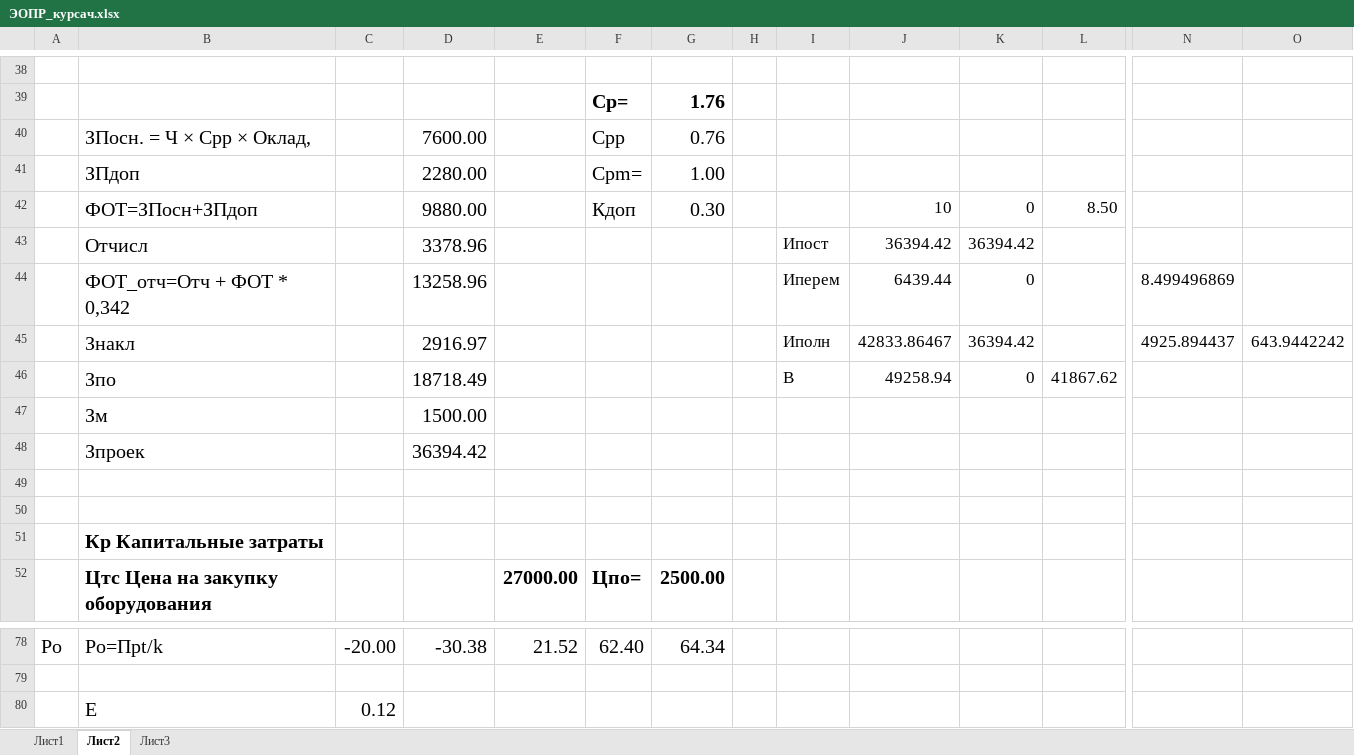
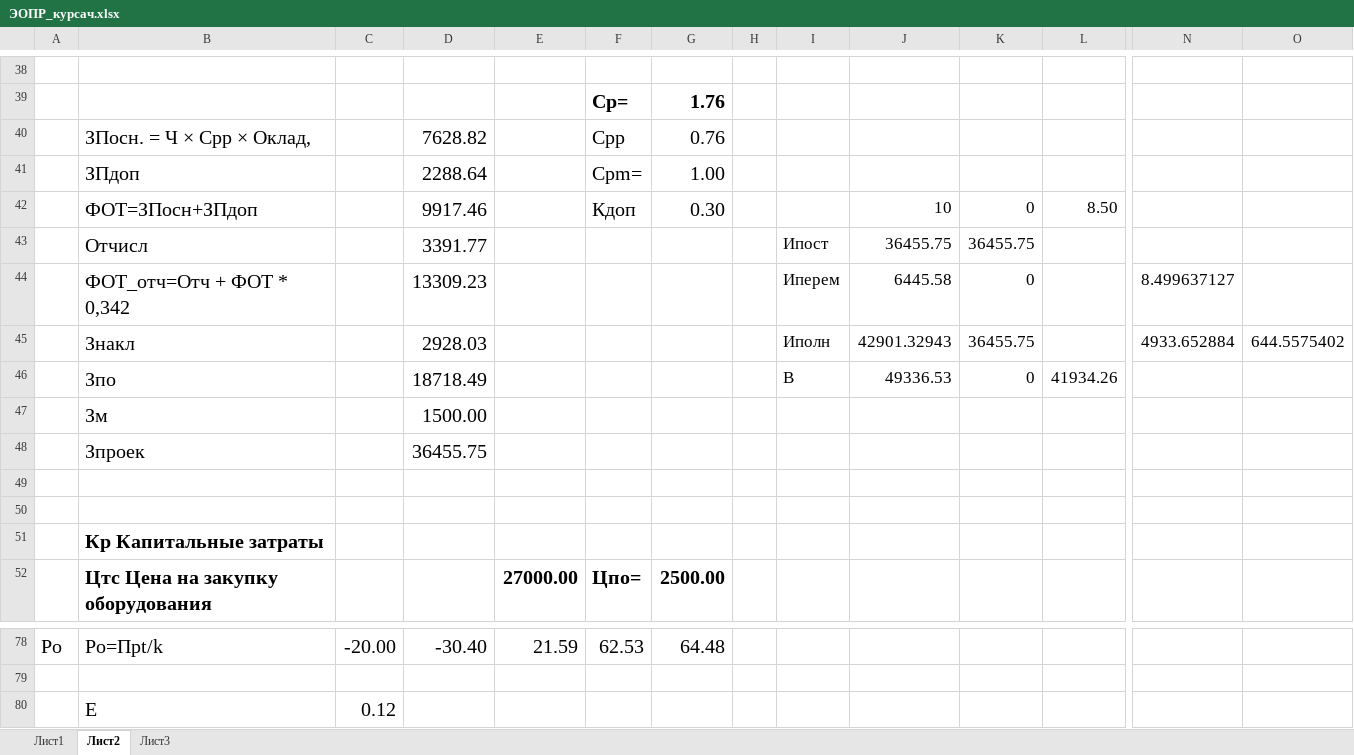
Before and after one commit to sasha2567/8--, an Excel workbook: ЭОПР/ЭОПР_курсач.xlsx, sheet Лист2, drawn as a sheet; only a part is shown, gaps mark what is left out; values as stored, in another font and other column widths than the file's, no borders; charts and pictures not drawn; the diff covers the shown part only; the diff names each change by its address in the sheet, - before the commit and + after, or states it on an @@ line.

```diff
--- a/ЭОПР/ЭОПР_курсач.xlsx (sheet Лист2)
+++ b/ЭОПР/ЭОПР_курсач.xlsx (sheet Лист2)
-D40: 7600.00
+D40: 7628.82
-D41: 2280.00
+D41: 2288.64
-D42: 9880.00
+D42: 9917.46
-D43: 3378.96
+D43: 3391.77
-J43: 36394.42
+J43: 36455.75
-K43: 36394.42
+K43: 36455.75
-D44: 13258.96
+D44: 13309.23
-J44: 6439.44
+J44: 6445.58
-N44: 8.499496869
+N44: 8.499637127
-D45: 2916.97
+D45: 2928.03
-J45: 42833.86467
+J45: 42901.32943
-K45: 36394.42
+K45: 36455.75
-N45: 4925.894437
+N45: 4933.652884
-O45: 643.9442242
+O45: 644.5575402
-J46: 49258.94
+J46: 49336.53
-L46: 41867.62
+L46: 41934.26
-D48: 36394.42
+D48: 36455.75
-D78: -30.38
+D78: -30.40
-E78: 21.52
+E78: 21.59
-F78: 62.40
+F78: 62.53
-G78: 64.34
+G78: 64.48
```
Also changed, not shown: 31 edited cells elsewhere in this sheet, charts or pictures, Сети/курсач/курсач.xlsx, 28 other files.
